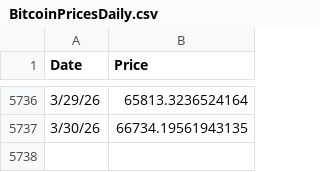
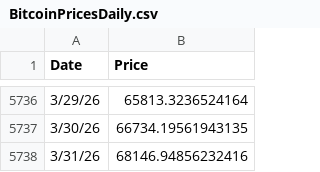
Before and after one commit to bg002h/quantoshi, a CSV file: BitcoinPricesDaily.csv, drawn as a sheet; only a part is shown, gaps mark what is left out; the diff names each change by its address in the sheet, - before the commit and + after, or states it on an @@ line.

Commit message:
Daily price update 2026-04-08

```diff
--- a/BitcoinPricesDaily.csv
+++ b/BitcoinPricesDaily.csv
+row 5738: 3/31/26 | 68146.94856232416
```
Also changed, not shown: 2 other files.
